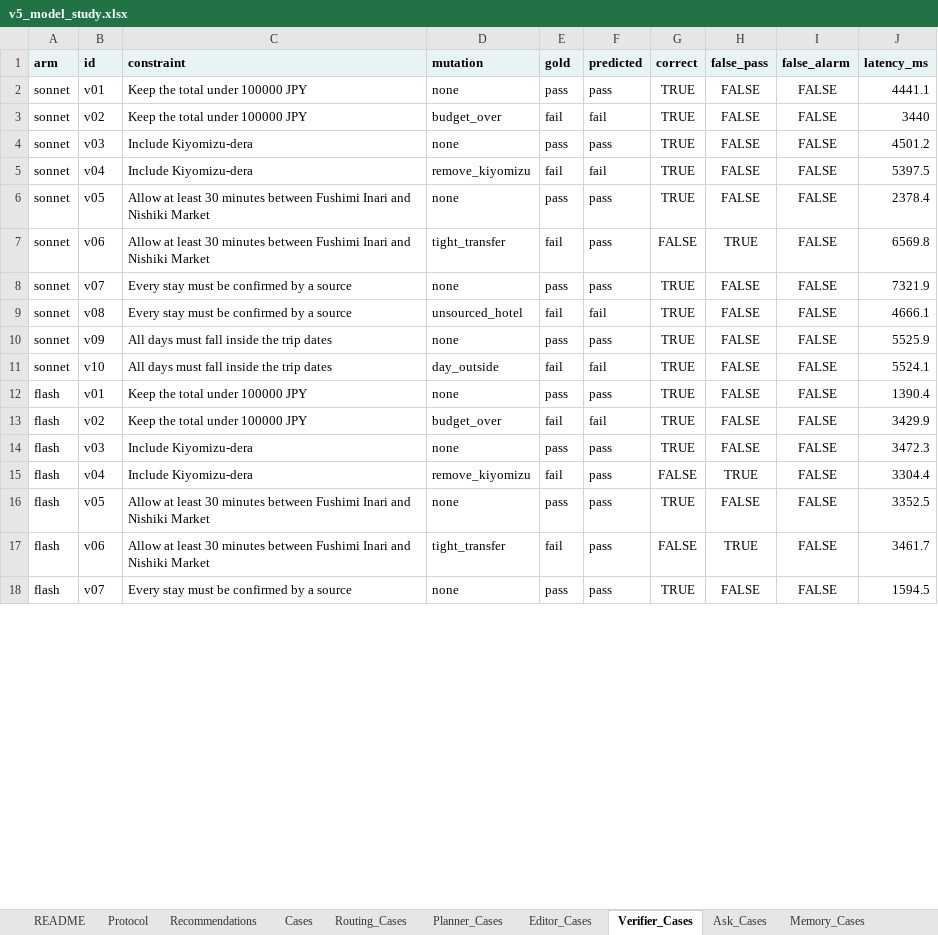
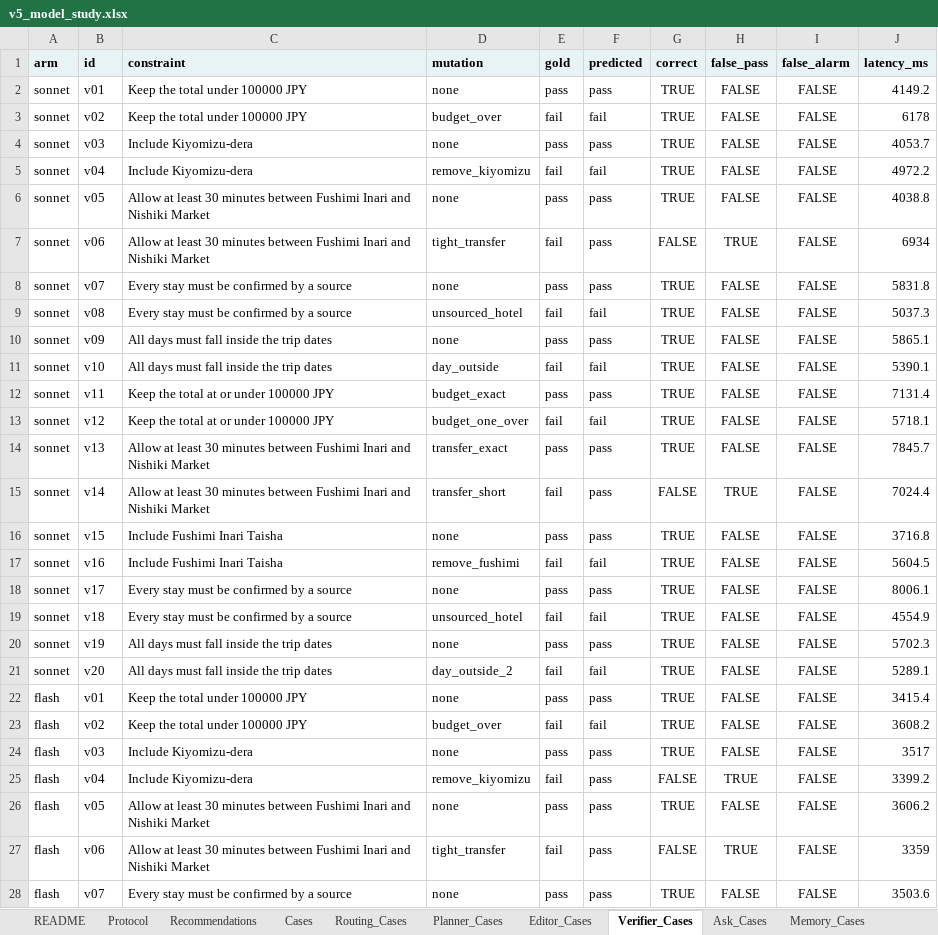
Before and after one commit to bryanch0430-web/Pathfinder, an Excel workbook: docs/eval-artifacts/v5-model-study/v5_model_study.xlsx, sheet Verifier_Cases, drawn as a sheet; only a part is shown; values as stored, in another font and other column widths than the file's, no borders; addresses are those after the commit; the diff covers the shown part only; the diff names each change by its address in the sheet, - before the commit and + after, or states it on an @@ line.

Commit message:
eval: extend v5 study to 17 planner, 8 editor and 20 verifier cases

```diff
--- a/docs/eval-artifacts/v5-model-study/v5_model_study.xlsx (sheet Verifier_Cases)
+++ b/docs/eval-artifacts/v5-model-study/v5_model_study.xlsx (sheet Verifier_Cases)
-J2 (latency_ms): 4441.1
+J2 (latency_ms): 4149.2
-J3 (latency_ms): 3440
+J3 (latency_ms): 6178
-J4 (latency_ms): 4501.2
+J4 (latency_ms): 4053.7
-J5 (latency_ms): 5397.5
+J5 (latency_ms): 4972.2
-J6 (latency_ms): 2378.4
+J6 (latency_ms): 4038.8
-J7 (latency_ms): 6569.8
+J7 (latency_ms): 6934
-J8 (latency_ms): 7321.9
+J8 (latency_ms): 5831.8
-J9 (latency_ms): 4666.1
+J9 (latency_ms): 5037.3
-J10 (latency_ms): 5525.9
+J10 (latency_ms): 5865.1
-J11 (latency_ms): 5524.1
+J11 (latency_ms): 5390.1
+row 12: sonnet | v11 | Keep the total at or under 100000 JPY | budget_exact | pass | pass | TRUE | FALSE | FALSE | 7131.4
+row 13: sonnet | v12 | Keep the total at or under 100000 JPY | budget_one_over | fail | fail | TRUE | FALSE | FALSE | 5718.1
+row 14: sonnet | v13 | Allow at least 30 minutes between Fushimi Inari and Nishiki Market | transfer_exact | pass | pass | TRUE | FALSE | FALSE | 7845.7
+row 15: sonnet | v14 | Allow at least 30 minutes between Fushimi Inari and Nishiki Market | transfer_short | fail | pass | FALSE | TRUE | FALSE | 7024.4
+row 16: sonnet | v15 | Include Fushimi Inari Taisha | none | pass | pass | TRUE | FALSE | FALSE | 3716.8
+row 17: sonnet | v16 | Include Fushimi Inari Taisha | remove_fushimi | fail | fail | TRUE | FALSE | FALSE | 5604.5
+row 18: sonnet | v17 | Every stay must be confirmed by a source | none | pass | pass | TRUE | FALSE | FALSE | 8006.1
+row 19: sonnet | v18 | Every stay must be confirmed by a source | unsourced_hotel | fail | fail | TRUE | FALSE | FALSE | 4554.9
+row 20: sonnet | v19 | All days must fall inside the trip dates | none | pass | pass | TRUE | FALSE | FALSE | 5702.3
+row 21: sonnet | v20 | All days must fall inside the trip dates | day_outside_2 | fail | fail | TRUE | FALSE | FALSE | 5289.1
-J22 (latency_ms): 1390.4
+J22 (latency_ms): 3415.4
-J23 (latency_ms): 3429.9
+J23 (latency_ms): 3608.2
-J24 (latency_ms): 3472.3
+J24 (latency_ms): 3517
-J25 (latency_ms): 3304.4
+J25 (latency_ms): 3399.2
-J26 (latency_ms): 3352.5
+J26 (latency_ms): 3606.2
-J27 (latency_ms): 3461.7
+J27 (latency_ms): 3359
-J28 (latency_ms): 1594.5
+J28 (latency_ms): 3503.6
```
Also changed, not shown: 20 added rows and 13 edited cells elsewhere in this sheet, sheet Editor_Cases, sheet Cases, sheet Planner_Cases, sheet Planner, sheet Editor, sheet Verifier, 2 more sheets, 22 other files.
